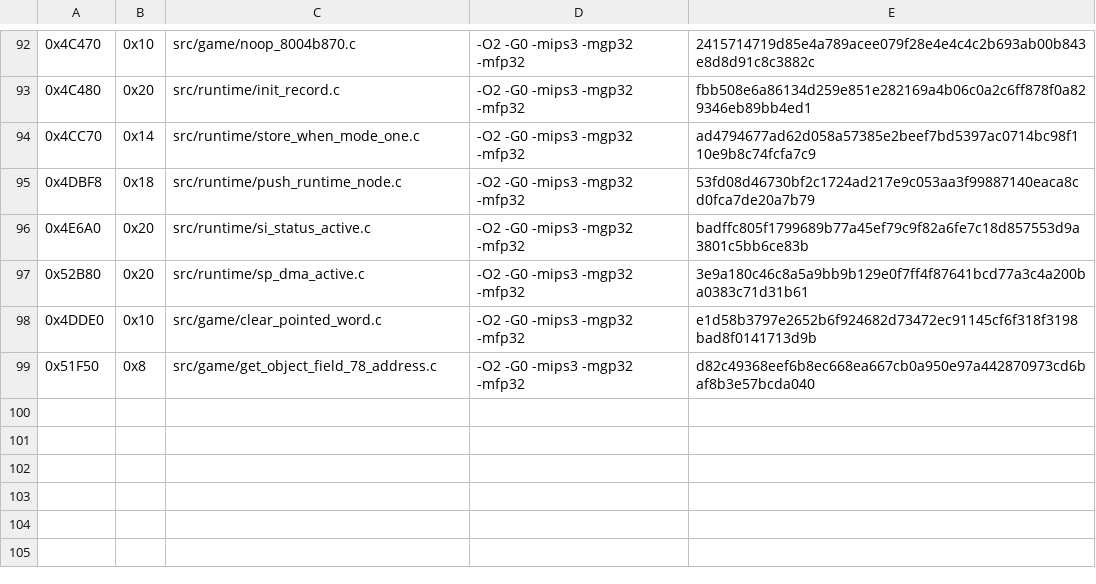
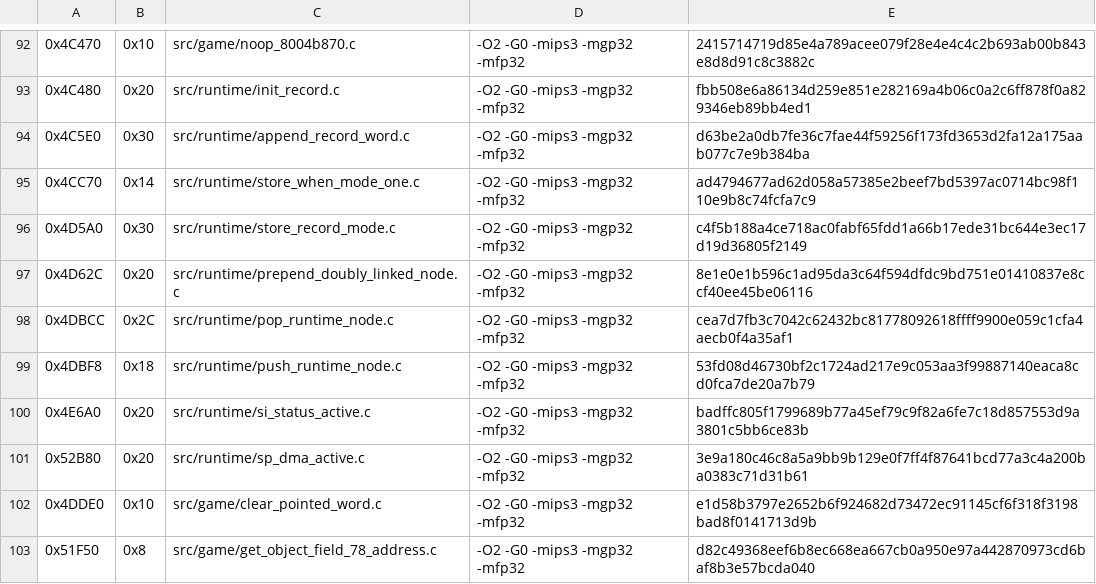
Before and after one commit to TheGh0stShip/Rugrats-Scavenger-Hunt, a TSV file: config/us/matching_units.tsv, drawn as a sheet; only a part is shown, gaps mark what is left out.

Commit message:
Decompile runtime state helpers

```diff
--- a/config/us/matching_units.tsv
+++ b/config/us/matching_units.tsv
@@ -93,3 +93,7 @@
 0x4C480	0x20	src/runtime/init_record.c	-O2 -G0 -mips3 -mgp32 -mfp32	fbb508e6a86134d259e851e282169a4b06c0a2c6ff878f0a829346eb89bb4ed1
+0x4C5E0	0x30	src/runtime/append_record_word.c	-O2 -G0 -mips3 -mgp32 -mfp32	d63be2a0db7fe36c7fae44f59256f173fd3653d2fa12a175aab077c7e9b384ba
 0x4CC70	0x14	src/runtime/store_when_mode_one.c	-O2 -G0 -mips3 -mgp32 -mfp32	ad4794677ad62d058a57385e2beef7bd5397ac0714bc98f110e9b8c74fcfa7c9
+0x4D5A0	0x30	src/runtime/store_record_mode.c	-O2 -G0 -mips3 -mgp32 -mfp32	c4f5b188a4ce718ac0fabf65fdd1a66b17ede31bc644e3ec17d19d36805f2149
+0x4D62C	0x20	src/runtime/prepend_doubly_linked_node.c	-O2 -G0 -mips3 -mgp32 -mfp32	8e1e0e1b596c1ad95da3c64f594dfdc9bd751e01410837e8ccf40ee45be06116
+0x4DBCC	0x2C	src/runtime/pop_runtime_node.c	-O2 -G0 -mips3 -mgp32 -mfp32	cea7d7fb3c7042c62432bc81778092618ffff9900e059c1cfa4aecb0f4a35af1
 0x4DBF8	0x18	src/runtime/push_runtime_node.c	-O2 -G0 -mips3 -mgp32 -mfp32	53fd08d46730bf2c1724ad217e9c053aa3f99887140eaca8cd0fca7de20a7b79
```
Also changed, not shown: config/us/matching_kmc_as_units.tsv, config/us/nonmatching_units.tsv, 10 other files.
